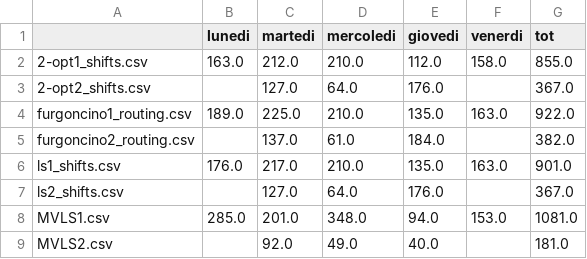
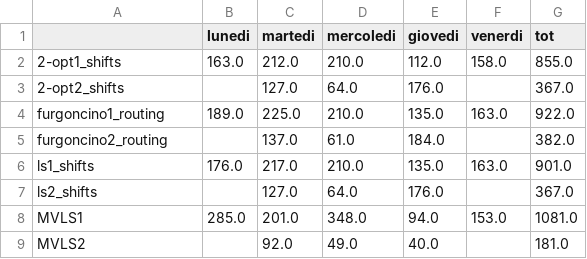
Before and after one commit to MassimoCavagna/Bachelor-Thesis, a CSV file: Dati/altro/resume_folder/greedy_distance_table.csv, drawn as a sheet.

```diff
--- a/Dati/altro/resume_folder/greedy_distance_table.csv
+++ b/Dati/altro/resume_folder/greedy_distance_table.csv
@@ -1,9 +1,9 @@
 ;lunedi;martedi;mercoledi;giovedi;venerdi;tot
-2-opt1_shifts.csv;163.0;212.0;210.0;112.0;158.0;855.0
-2-opt2_shifts.csv;;127.0;64.0;176.0;;367.0
-furgoncino1_routing.csv;189.0;225.0;210.0;135.0;163.0;922.0
-furgoncino2_routing.csv;;137.0;61.0;184.0;;382.0
-ls1_shifts.csv;176.0;217.0;210.0;135.0;163.0;901.0
-ls2_shifts.csv;;127.0;64.0;176.0;;367.0
-MVLS1.csv;285.0;201.0;348.0;94.0;153.0;1081.0
-MVLS2.csv;;92.0;49.0;40.0;;181.0
+2-opt1_shifts;163.0;212.0;210.0;112.0;158.0;855.0
+2-opt2_shifts;;127.0;64.0;176.0;;367.0
+furgoncino1_routing;189.0;225.0;210.0;135.0;163.0;922.0
+furgoncino2_routing;;137.0;61.0;184.0;;382.0
+ls1_shifts;176.0;217.0;210.0;135.0;163.0;901.0
+ls2_shifts;;127.0;64.0;176.0;;367.0
+MVLS1;285.0;201.0;348.0;94.0;153.0;1081.0
+MVLS2;;92.0;49.0;40.0;;181.0
```
Also changed, not shown: Dati/altro/resume_folder/foss_distance_table.csv, Dati/altro/resume_folder/foss_time_table.csv, 10 other files.
